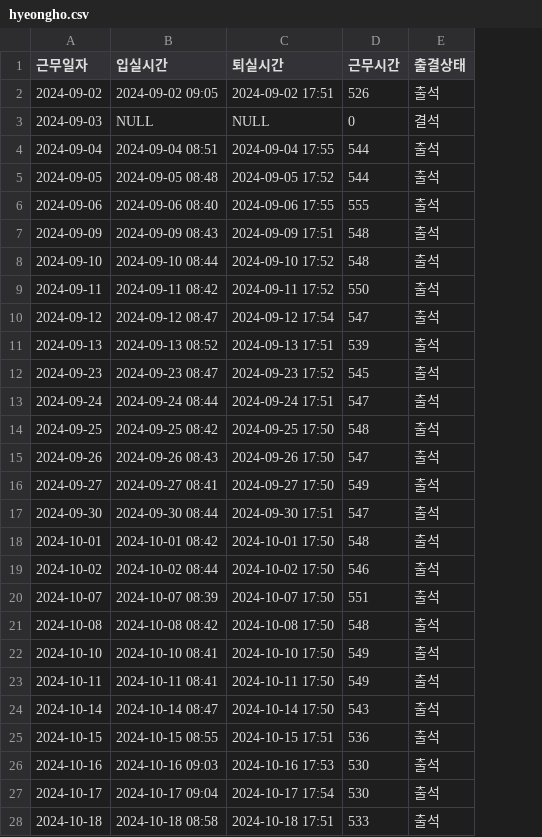
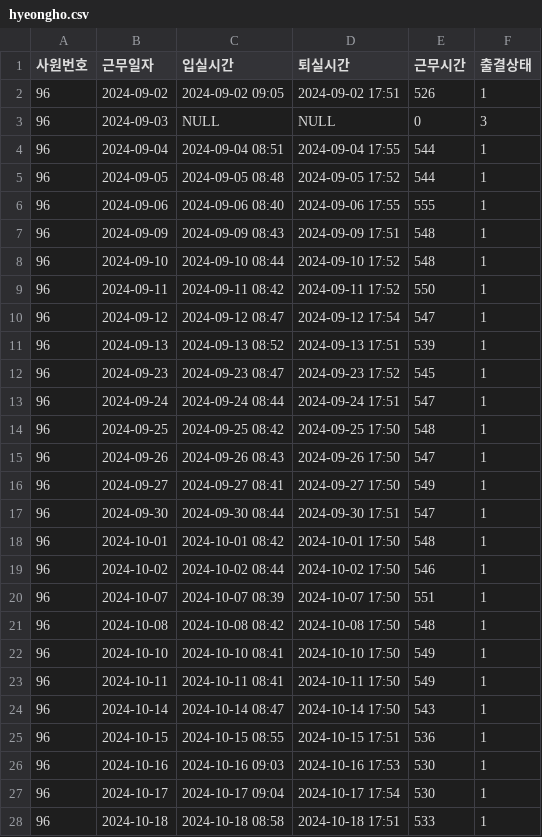
Before and after one commit to nhnacademy-aiot2-pangyo-coffee-legends/work-entry-service, a CSV file: src/main/resources/work-log/hyeongho/hyeongho.csv, drawn as a sheet; only a part is shown; addresses are those after the commit; the diff covers the shown part only; the diff names each change by its address in the sheet, - before the commit and + after, or states it on an @@ line.

```diff
--- a/src/main/resources/work-log/hyeongho/hyeongho.csv
+++ b/src/main/resources/work-log/hyeongho/hyeongho.csv
+column A (사원번호), rows 2-28: all 96
-F2 (출결상태): 출석
+F2 (출결상태): 1
-F3 (출결상태): 결석
+F3 (출결상태): 3
-F4:F28 (출결상태): 출석
+F4:F28 (출결상태): 1
```
Also changed, not shown: 125 edited cells elsewhere in this file, src/main/resources/work-log/inho/inho.csv, src/main/resources/work-log/miseong/miseong.csv, 23 other files.
